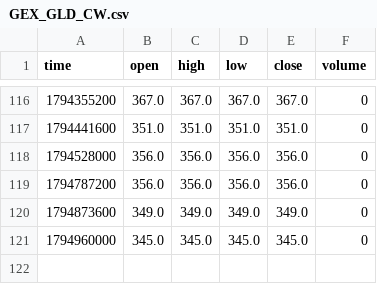
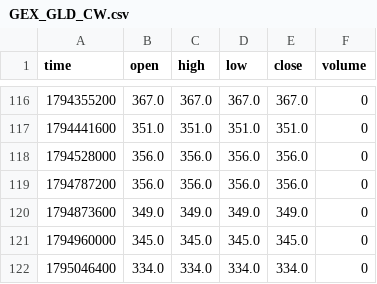
Before and after one commit to mustafi0/gex-suite-data, a CSV file: data/GEX_GLD_CW.csv, drawn as a sheet; only a part is shown, gaps mark what is left out.

```diff
--- a/data/GEX_GLD_CW.csv
+++ b/data/GEX_GLD_CW.csv
@@ -121 +121,2 @@ time,open,high,low,close,volume
 1794960000,345.0,345.0,345.0,345.0,0
+1795046400,334.0,334.0,334.0,334.0,0
```
Also changed, not shown: data/GEX_GLD_CW2.csv, data/GEX_GLD_DEX.csv, 18 other files.
